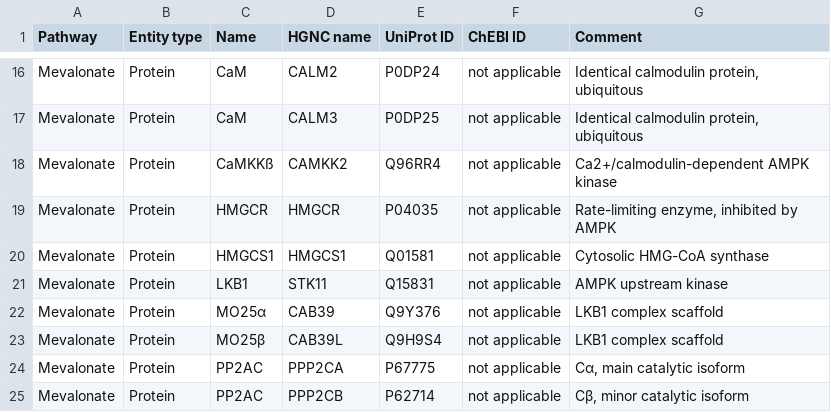
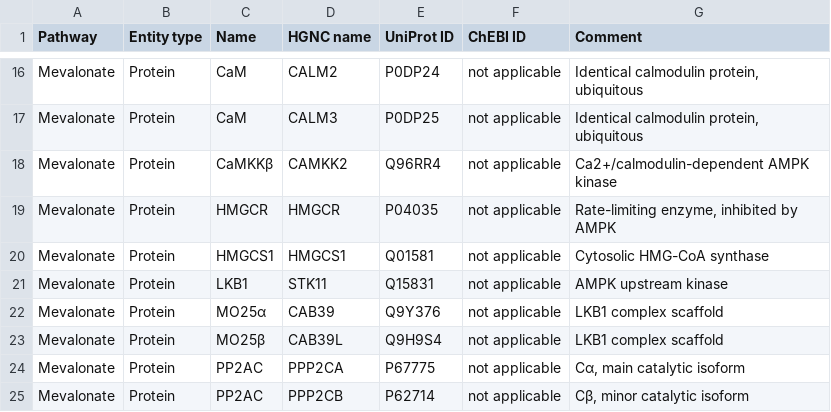
Before and after one commit to metabolismregulation/metabolismregulation.github.io, a CSV file: downloads/F003-mevalonate.csv, drawn as a sheet; only a part is shown, gaps mark what is left out.

```diff
--- a/downloads/F003-mevalonate.csv
+++ b/downloads/F003-mevalonate.csv
@@ -17,3 +17,3 @@ Mevalonate,Protein,CaM,CALM2,P0DP24,not applicable,"Identical calmodulin protein
 Mevalonate,Protein,CaM,CALM3,P0DP25,not applicable,"Identical calmodulin protein, ubiquitous"
-Mevalonate,Protein,CaMKKß,CAMKK2,Q96RR4,not applicable,Ca2+/calmodulin-dependent AMPK kinase
+Mevalonate,Protein,CaMKKβ,CAMKK2,Q96RR4,not applicable,Ca2+/calmodulin-dependent AMPK kinase
 Mevalonate,Protein,HMGCR,HMGCR,P04035,not applicable,"Rate-limiting enzyme, inhibited by AMPK"
```
Also changed, not shown: 5 other files.
